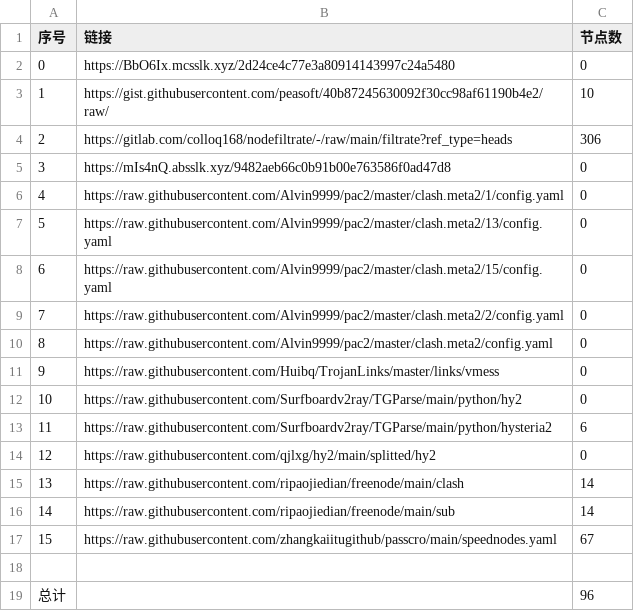
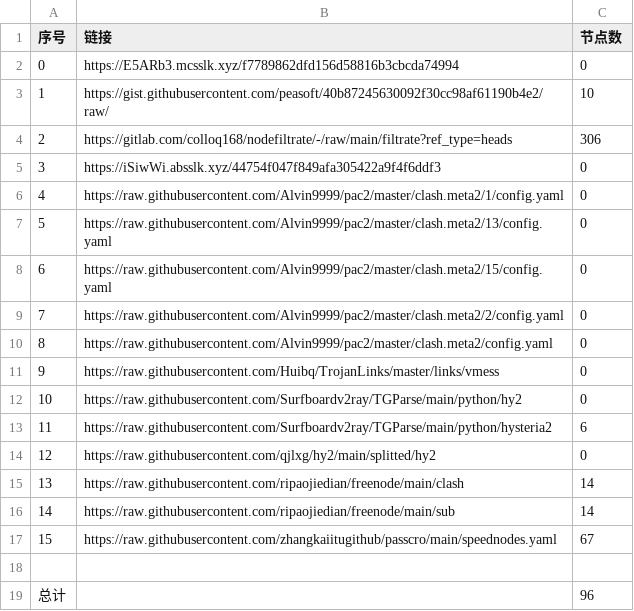
Before and after one commit to ohay5128/NoMoreWalls, a CSV file: list_result.csv, drawn as a sheet.

```diff
--- a/list_result.csv
+++ b/list_result.csv
@@ -1,6 +1,6 @@
 序号,链接,节点数
-0,https://BbO6Ix.mcsslk.xyz/2d24ce4c77e3a80914143997c24a5480,0
+0,https://E5ARb3.mcsslk.xyz/f7789862dfd156d58816b3cbcda74994,0
 1,https://gist.githubusercontent.com/peasoft/40b87245630092f30cc98af61190b4e2/raw/,10
 2,https://gitlab.com/colloq168/nodefiltrate/-/raw/main/filtrate?ref_type=heads,306
-3,https://mIs4nQ.absslk.xyz/9482aeb66c0b91b00e763586f0ad47d8,0
+3,https://iSiwWi.absslk.xyz/44754f047f849afa305422a9f4f6ddf3,0
 4,https://raw.githubusercontent.com/Alvin9999/pac2/master/clash.meta2/1/config.yaml,0
```
Also changed, not shown: 15 other files.
